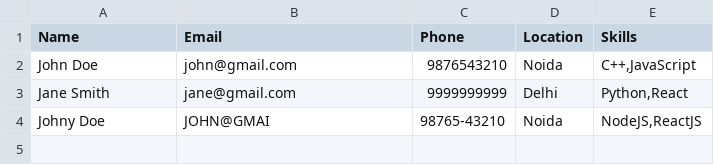
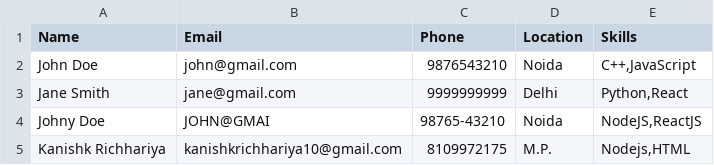
Before and after one commit to KanishkRichhariya107/candidate-data-transformer, a CSV file: input/candidates.csv, drawn as a sheet.

```diff
--- a/input/candidates.csv
+++ b/input/candidates.csv
@@ -4 +4,2 @@ Jane Smith,jane@gmail.com,9999999999,Delhi,"Python,React"
 Johny Doe,JOHN@GMAI,98765-43210,Noida,"NodeJS,ReactJS"
+Kanishk Richhariya, kanishkrichhariya10@gmail.com,8109972175,M.P.,"Nodejs,HTML"
```
Also changed, not shown: 12 other files.
